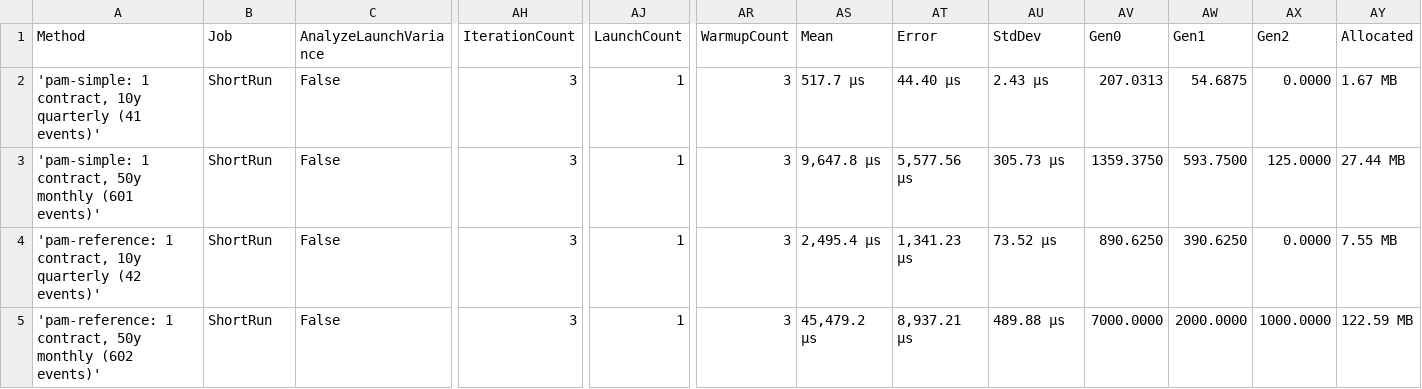
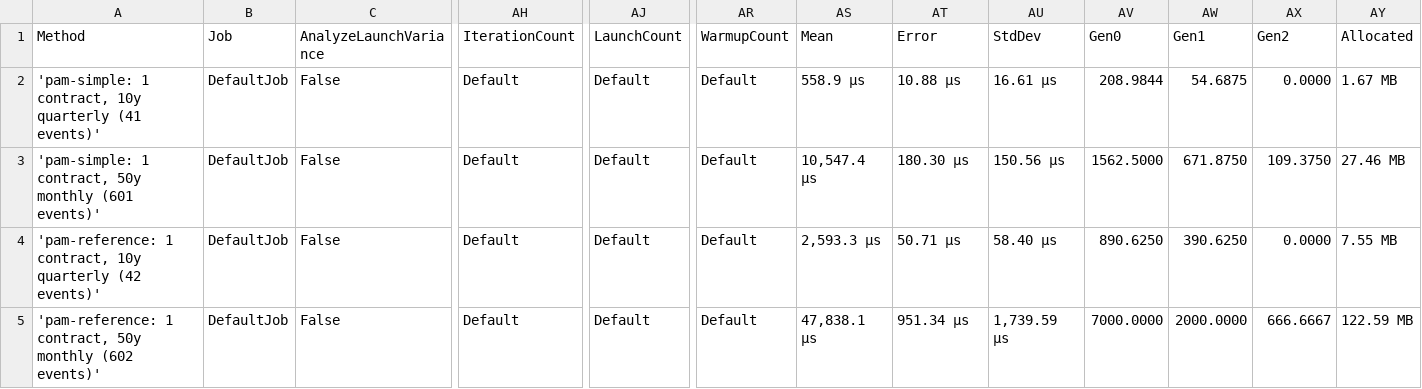
Before and after one commit to SQUORA-NL/TLio-Samples, a CSV file: BenchmarkDotNet.Artifacts/results/TLio.Samples.Benchmarks.PamSingleContractBenchmarks-report.csv, drawn as a sheet; only a part is shown, gaps mark what is left out; the diff names each change by its address in the sheet, - before the commit and + after, or states it on an @@ line.

```diff
--- a/BenchmarkDotNet.Artifacts/results/TLio.Samples.Benchmarks.PamSingleContractBenchmarks-report.csv
+++ b/BenchmarkDotNet.Artifacts/results/TLio.Samples.Benchmarks.PamSingleContractBenchmarks-report.csv
-B2:B5 (Job): ShortRun
+B2:B5 (Job): DefaultJob
-AH2:AH5 (IterationCount): 3
+AH2:AH5 (IterationCount): Default
-AJ2:AJ5 (LaunchCount): 1
+AJ2:AJ5 (LaunchCount): Default
-AR2:AR5 (WarmupCount): 3
+AR2:AR5 (WarmupCount): Default
-AS2 (Mean): 517.7 μs
+AS2 (Mean): 558.9 μs
-AT2 (Error): 44.40 μs
+AT2 (Error): 10.88 μs
-AU2 (StdDev): 2.43 μs
+AU2 (StdDev): 16.61 μs
-AV2 (Gen0): 207.0313
+AV2 (Gen0): 208.9844
-AS3 (Mean): 9,647.8 μs
+AS3 (Mean): 10,547.4 μs
-AT3 (Error): 5,577.56 μs
+AT3 (Error): 180.30 μs
-AU3 (StdDev): 305.73 μs
+AU3 (StdDev): 150.56 μs
-AV3 (Gen0): 1359.3750
+AV3 (Gen0): 1562.5000
-AW3 (Gen1): 593.7500
+AW3 (Gen1): 671.8750
-AX3 (Gen2): 125.0000
+AX3 (Gen2): 109.3750
-AY3 (Allocated): 27.44 MB
+AY3 (Allocated): 27.46 MB
-AS4 (Mean): 2,495.4 μs
+AS4 (Mean): 2,593.3 μs
-AT4 (Error): 1,341.23 μs
+AT4 (Error): 50.71 μs
-AU4 (StdDev): 73.52 μs
+AU4 (StdDev): 58.40 μs
-AS5 (Mean): 45,479.2 μs
+AS5 (Mean): 47,838.1 μs
-AT5 (Error): 8,937.21 μs
+AT5 (Error): 951.34 μs
-AU5 (StdDev): 489.88 μs
+AU5 (StdDev): 1,739.59 μs
-AX5 (Gen2): 1000.0000
+AX5 (Gen2): 666.6667
```
Also changed, not shown: 5 other files.
